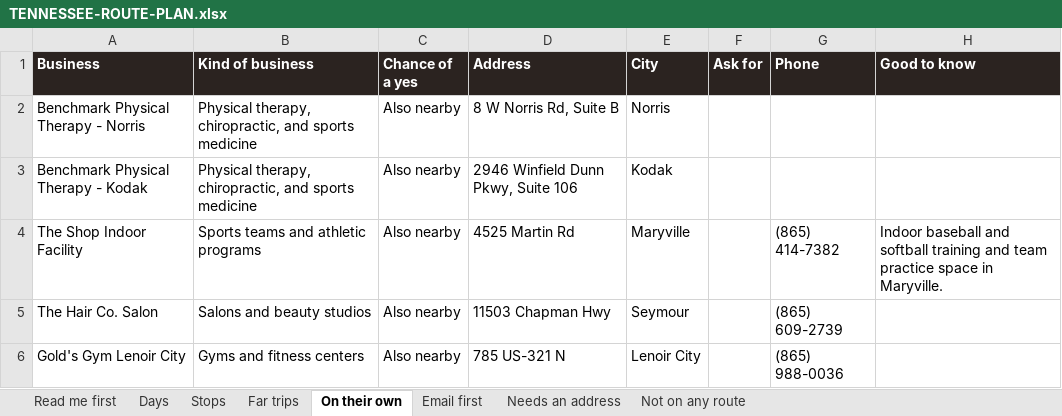
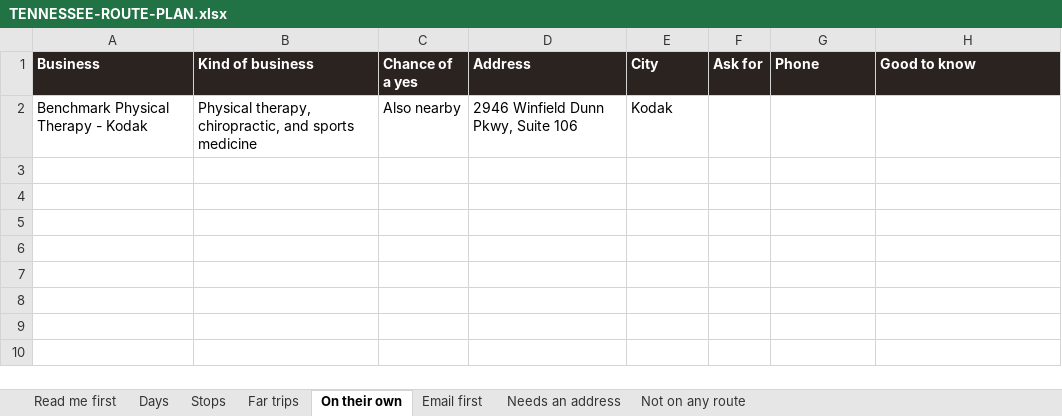
Before and after one commit to matthewbailie/purebaric-newsite, an Excel workbook: _internal/research/knoxville-tennessee/TENNESSEE-ROUTE-PLAN.xlsx, sheet On their own, drawn as a sheet; values as stored, in another font and other column widths than the file's, no borders; the diff names each change by its address in the sheet, - before the commit and + after, or states it on an @@ line.

```diff
--- a/_internal/research/knoxville-tennessee/TENNESSEE-ROUTE-PLAN.xlsx (sheet On their own)
+++ b/_internal/research/knoxville-tennessee/TENNESSEE-ROUTE-PLAN.xlsx (sheet On their own)
-row 2: Benchmark Physical Therapy - Norris | Physical therapy, chiropractic, and sports medicine | Also nearby | 8 W Norris Rd, Suite B | Norris
-row 4: The Shop Indoor Facility | Sports teams and athletic programs | Also nearby | 4525 Martin Rd | Maryville |  | (865) 414-7382 | Indoor baseball and softball training and team practice space in Maryville.
-row 5: The Hair Co. Salon | Salons and beauty studios | Also nearby | 11503 Chapman Hwy | Seymour |  | (865) 609-2739
-row 6: Gold's Gym Lenoir City | Gyms and fitness centers | Also nearby | 785 US-321 N | Lenoir City |  | (865) 988-0036
```
Also changed, not shown: sheet Stops, sheet Days, sheet Needs an address, sheet Not on any route, sheet Read me first, _internal/outreach/UTAH-ROUTE-PLAN.xlsx, 5 other files.
